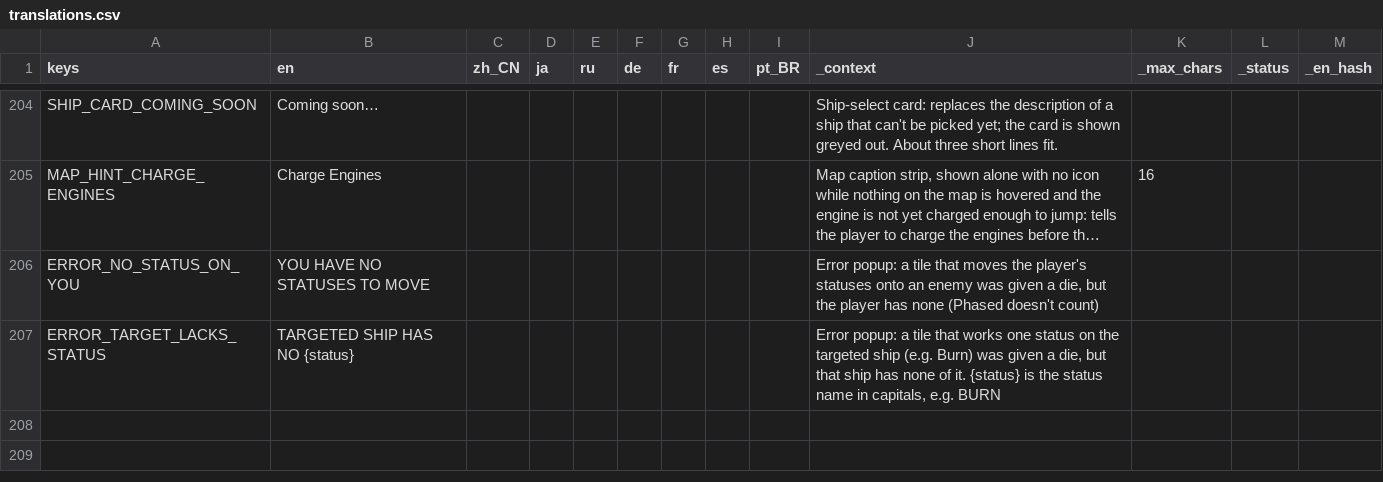
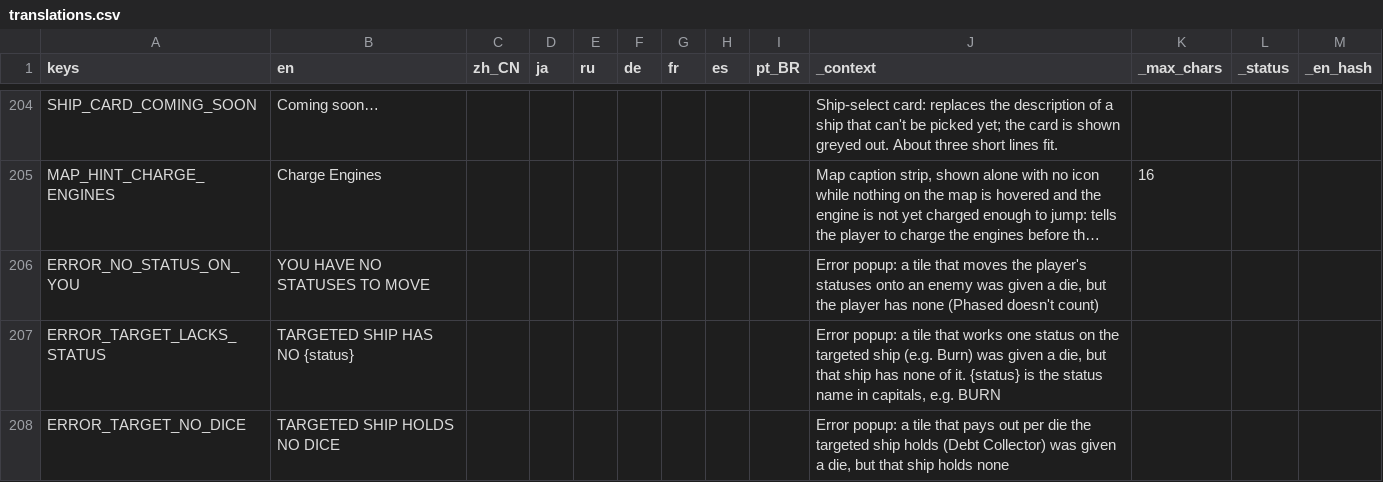
Before and after one commit to Andrew-D-Gibson/DieFighter, a CSV file: Localization/translations.csv, drawn as a sheet; only a part is shown, gaps mark what is left out; long unchanged cells end in ….

```diff
--- a/Localization/translations.csv
+++ b/Localization/translations.csv
@@ -207 +207,2 @@ ERROR_NO_STATUS_ON_YOU,YOU HAVE NO STATUSES TO MOVE,,,,,,,,"Error popup: a tile
 ERROR_TARGET_LACKS_STATUS,TARGETED SHIP HAS NO {status},,,,,,,,"Error popup: a tile that works one status on the targeted ship (e.g. Burn) was given a die, but that ship has none of it. {status} is the status name in capitals, e.g. BURN",,,
+ERROR_TARGET_NO_DICE,TARGETED SHIP HOLDS NO DICE,,,,,,,,"Error popup: a tile that pays out per die the targeted ship holds (Debt Collector) was given a die, but that ship holds none",,,
```
Also changed, not shown: 1 other file.
